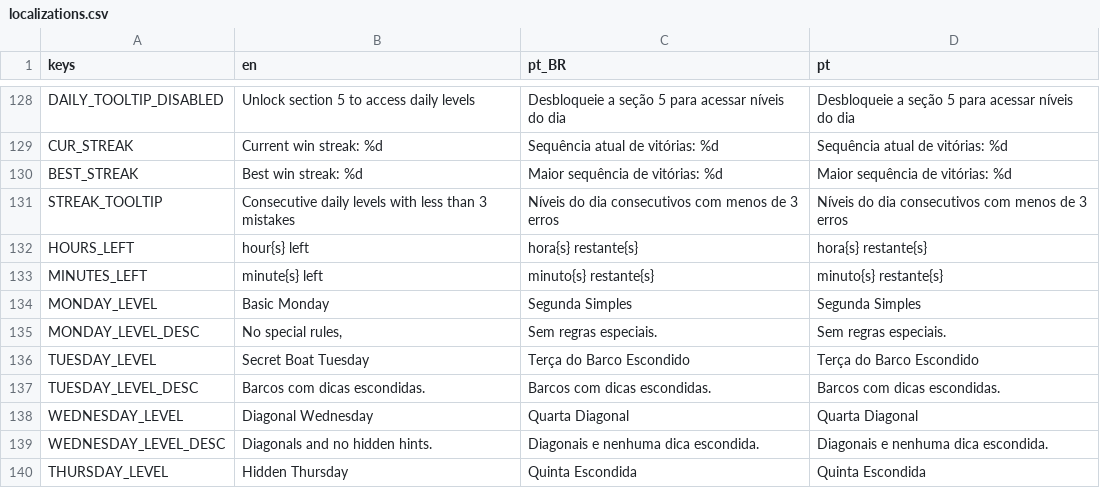
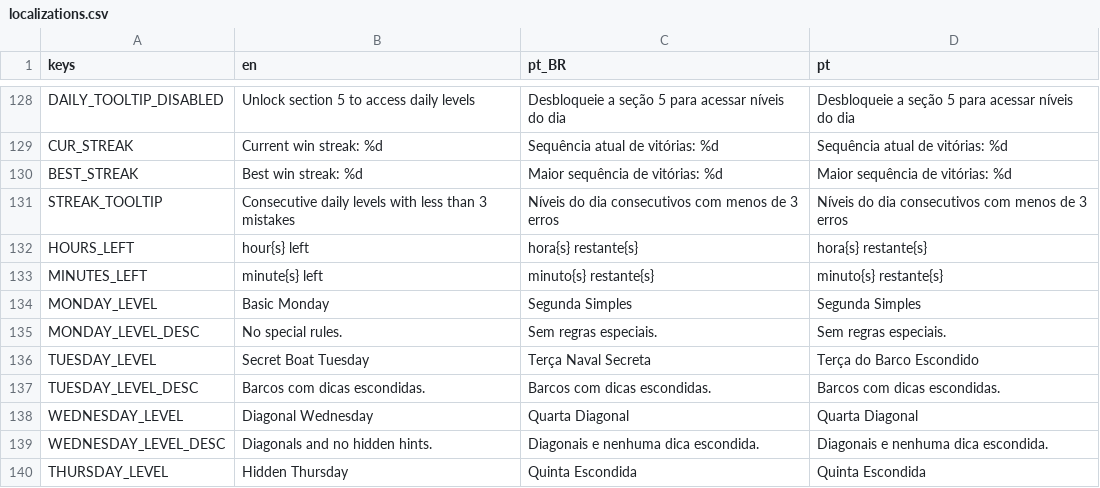
Before and after one commit to MarvellousSoft/liquidum, a CSV file: project/localization/localizations.csv, drawn as a sheet; only a part is shown, gaps mark what is left out.

Commit message:
More daily renaming

```diff
--- a/project/localization/localizations.csv
+++ b/project/localization/localizations.csv
@@ -134,4 +134,4 @@ MINUTES_LEFT,minute{s} left,minuto{s} restante{s},minuto{s} restante{s}
 MONDAY_LEVEL,Basic Monday,Segunda Simples,Segunda Simples
-MONDAY_LEVEL_DESC,"No special rules,",Sem regras especiais.,Sem regras especiais.
-TUESDAY_LEVEL,Secret Boat Tuesday,Terça do Barco Escondido,Terça do Barco Escondido
+MONDAY_LEVEL_DESC,No special rules.,Sem regras especiais.,Sem regras especiais.
+TUESDAY_LEVEL,Secret Boat Tuesday,Terça Naval Secreta,Terça do Barco Escondido
 TUESDAY_LEVEL_DESC,Barcos com dicas escondidas.,Barcos com dicas escondidas.,Barcos com dicas escondidas.
```
